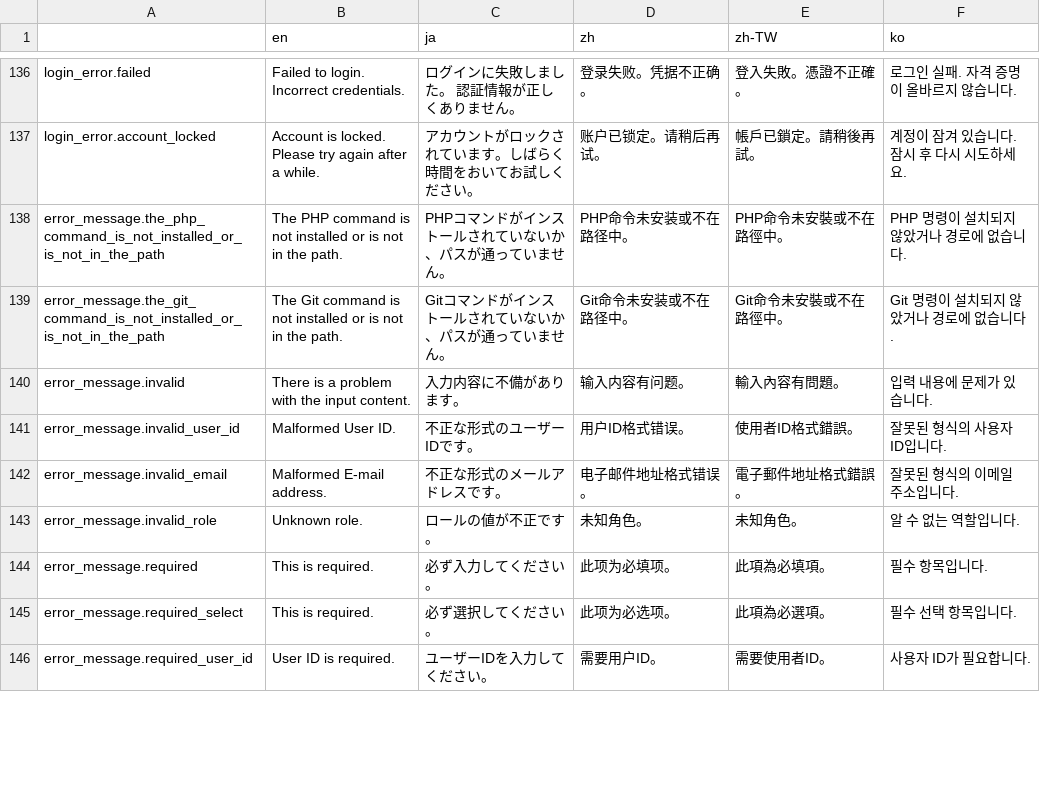
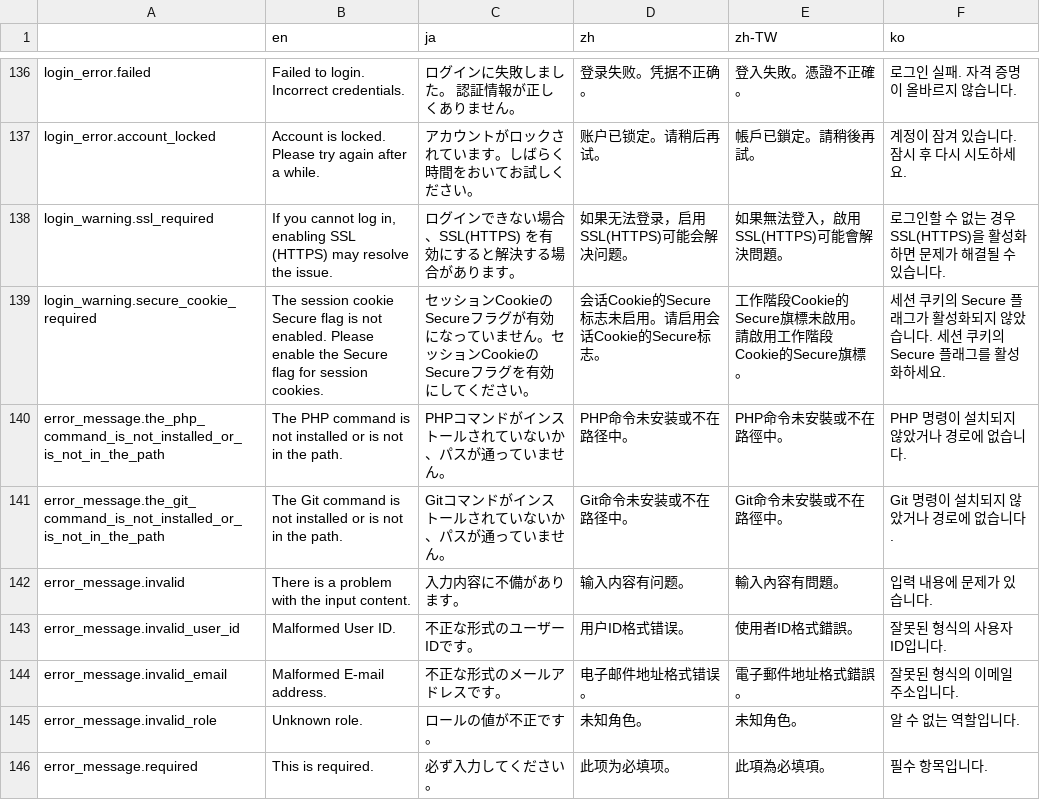
Before and after one commit to pickles2/px2-clover, a CSV file: data/language.csv, drawn as a sheet; only a part is shown, gaps mark what is left out; the shorter side is filled out with more unchanged rows; the diff names each change by its address in the sheet, - before the commit and + after, or states it on an @@ line.

Commit message:
セッションCookieの `secure` フラグと、実際の接続方法が一致していない場合に、解決のヒントを表示するようになった。

```diff
--- a/data/language.csv
+++ b/data/language.csv
+row 138: login_warning.ssl_required | If you cannot log in, enabling SSL (HTTPS) may resolve the issue. | ログインできない場合、SSL(HTTPS) を有効にすると解決する場合があります。 | 如果无法登录，启用SSL(HTTPS)可能会解决问题。 | 如果無法登入，啟用SSL(HTTPS)可能會解決問題。 | 로그인할 수 없는 경우 SSL(HTTPS)을 활성화하면 문제가 해결될 수 있습니다.
+row 139: login_warning.secure_cookie_required | The session cookie Secure flag is not enabled. Please enable the Secure flag for session cookies. | セッションCookieのSecureフラグが有効になっていません。セッションCookieのSecureフラグを有効にしてください。 | 会话Cookie的Secure标志未启用。请启用会话Cookie的Secure标志。 | 工作階段Cookie的Secure旗標未啟用。請啟用工作階段Cookie的Secure旗標。 | 세션 쿠키의 Secure 플래그가 활성화되지 않았습니다. 세션 쿠키의 Secure 플래그를 활성화하세요.
```
Also changed, not shown: 5 other files.
